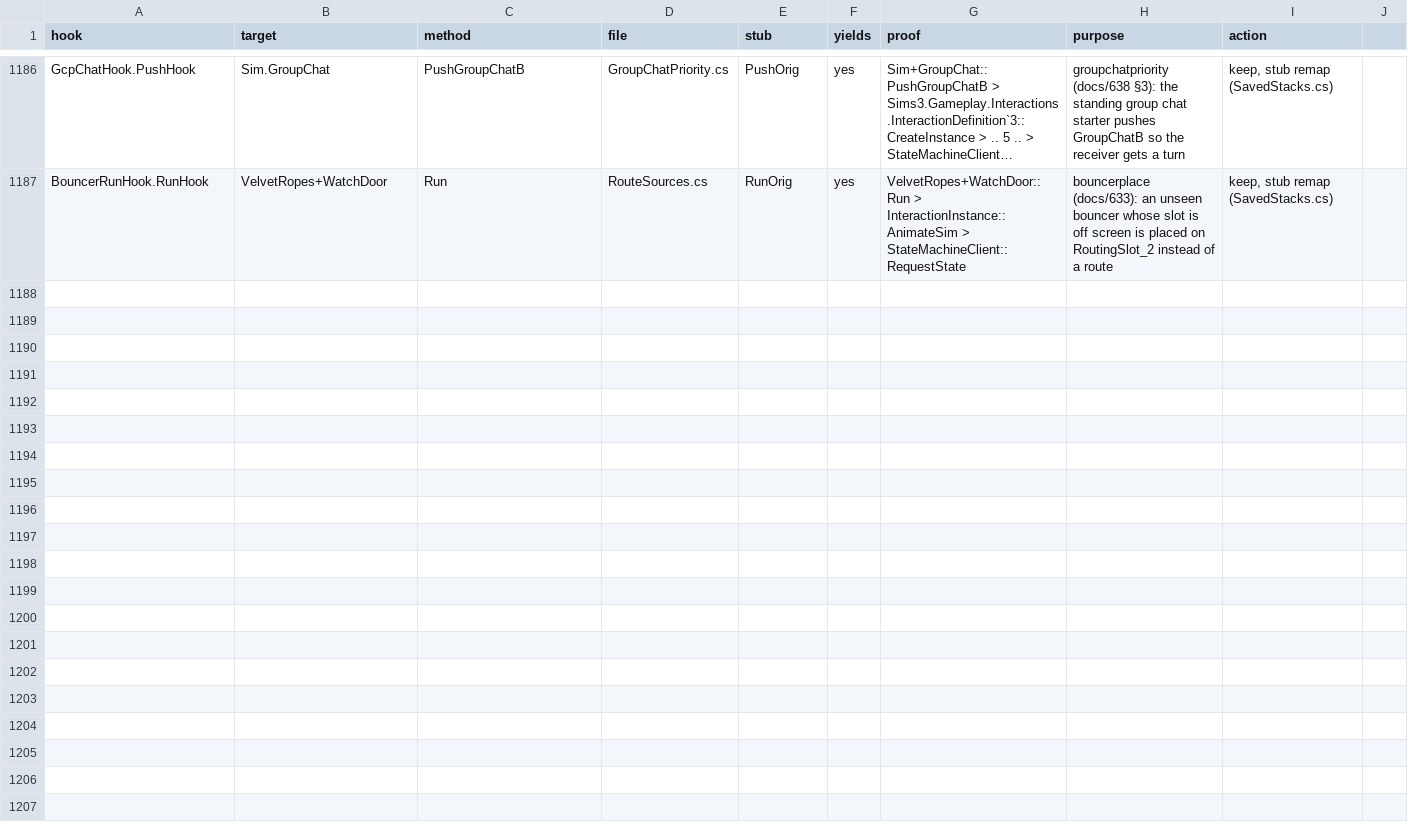
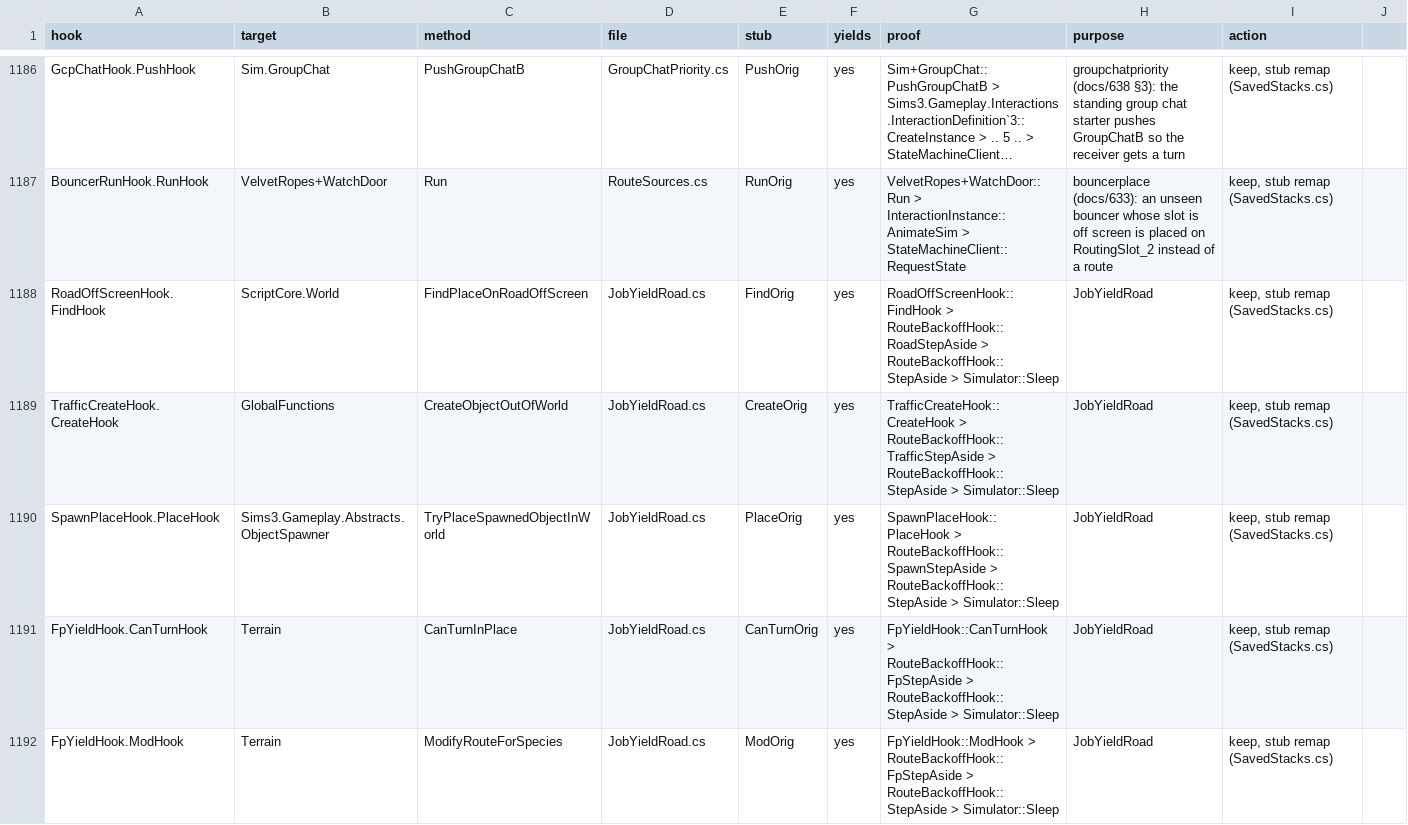
Before and after one commit to alexvixell35-stack/sims3-modernization, a CSV file: docs/data/swap-stack-audit.csv, drawn as a sheet; only a part is shown, gaps mark what is left out; long unchanged cells end in …; the diff covers the shown part only; the diff names each change by its address in the sheet, - before the commit and + after, or states it on an @@ line.

Commit message:
📝 Sync: local master with Dalexlol imports #564 #581 #473 #582 #491 #469 (#586)
Imported as is for next week's set (not the v0.3.0 RC): outfitmissing, overwatchrelretry, boattaximemo, the five jobyieldroad switches, [Discourage] UofDefer, routableasync + [RouteAsync] Kinds=2 (H2Ic=1, KdOwnPlanFromPointMs=0) ON; ageupdupinst, boatroutenull, overwatchresetgone, motivesnohousehold off; [UserDiag] LinesPerPrefix (logging). Slots renumbered: #564 3982-3997, #581 1264-1269, #473 1270-1291. Not built yet.

Assisted with AI

```diff
--- a/docs/data/swap-stack-audit.csv
+++ b/docs/data/swap-stack-audit.csv
+row 1188: RoadOffScreenHook.FindHook | ScriptCore.World | FindPlaceOnRoadOffScreen | JobYieldRoad.cs | FindOrig | yes | RoadOffScreenHook::FindHook > RouteBackoffHook::RoadStepAside > RouteBackoffHook::StepAside > Simulator::Sleep | JobYieldRoad | keep, stub remap (SavedStacks.cs)
+row 1189: TrafficCreateHook.CreateHook | GlobalFunctions | CreateObjectOutOfWorld | JobYieldRoad.cs | CreateOrig | yes | TrafficCreateHook::CreateHook > RouteBackoffHook::TrafficStepAside > RouteBackoffHook::StepAside > Simulator::Sleep | JobYieldRoad | keep, stub remap (SavedStacks.cs)
+row 1190: SpawnPlaceHook.PlaceHook | Sims3.Gameplay.Abstracts.ObjectSpawner | TryPlaceSpawnedObjectInWorld | JobYieldRoad.cs | PlaceOrig | yes | SpawnPlaceHook::PlaceHook > RouteBackoffHook::SpawnStepAside > RouteBackoffHook::StepAside > Simulator::Sleep | JobYieldRoad | keep, stub remap (SavedStacks.cs)
+row 1191: FpYieldHook.CanTurnHook | Terrain | CanTurnInPlace | JobYieldRoad.cs | CanTurnOrig | yes | FpYieldHook::CanTurnHook > RouteBackoffHook::FpStepAside > RouteBackoffHook::StepAside > Simulator::Sleep | JobYieldRoad | keep, stub remap (SavedStacks.cs)
+row 1192: FpYieldHook.ModHook | Terrain | ModifyRouteForSpecies | JobYieldRoad.cs | ModOrig | yes | FpYieldHook::ModHook > RouteBackoffHook::FpStepAside > RouteBackoffHook::StepAside > Simulator::Sleep | JobYieldRoad | keep, stub remap (SavedStacks.cs)
```
Also changed, not shown: 5 added rows elsewhere in this file, 36 other files.
